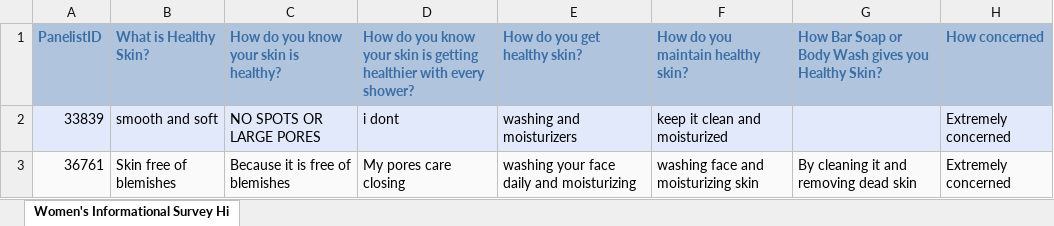
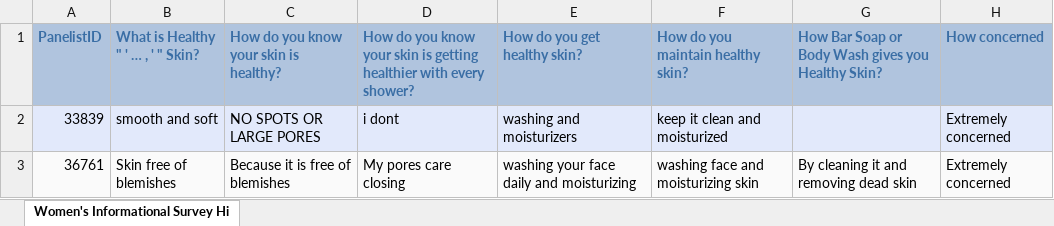
Before and after one commit to Maudson-NLP/unilever_nlp_capstone, an Excel workbook: WebApp/survey_data.xlsx, sheet Women's Informational Survey Hi, drawn as a sheet; only a part is shown; values as stored, in another font and other column widths than the file's, no borders; the diff names each change by its address in the sheet, - before the commit and + after, or states it on an @@ line.

```diff
--- a/WebApp/survey_data.xlsx (sheet Women's Informational Survey Hi)
+++ b/WebApp/survey_data.xlsx (sheet Women's Informational Survey Hi)
-B1: What is Healthy Skin?
+B1: What is Healthy " ' … , ' " Skin?
```
Also changed, not shown: 7 other files.
